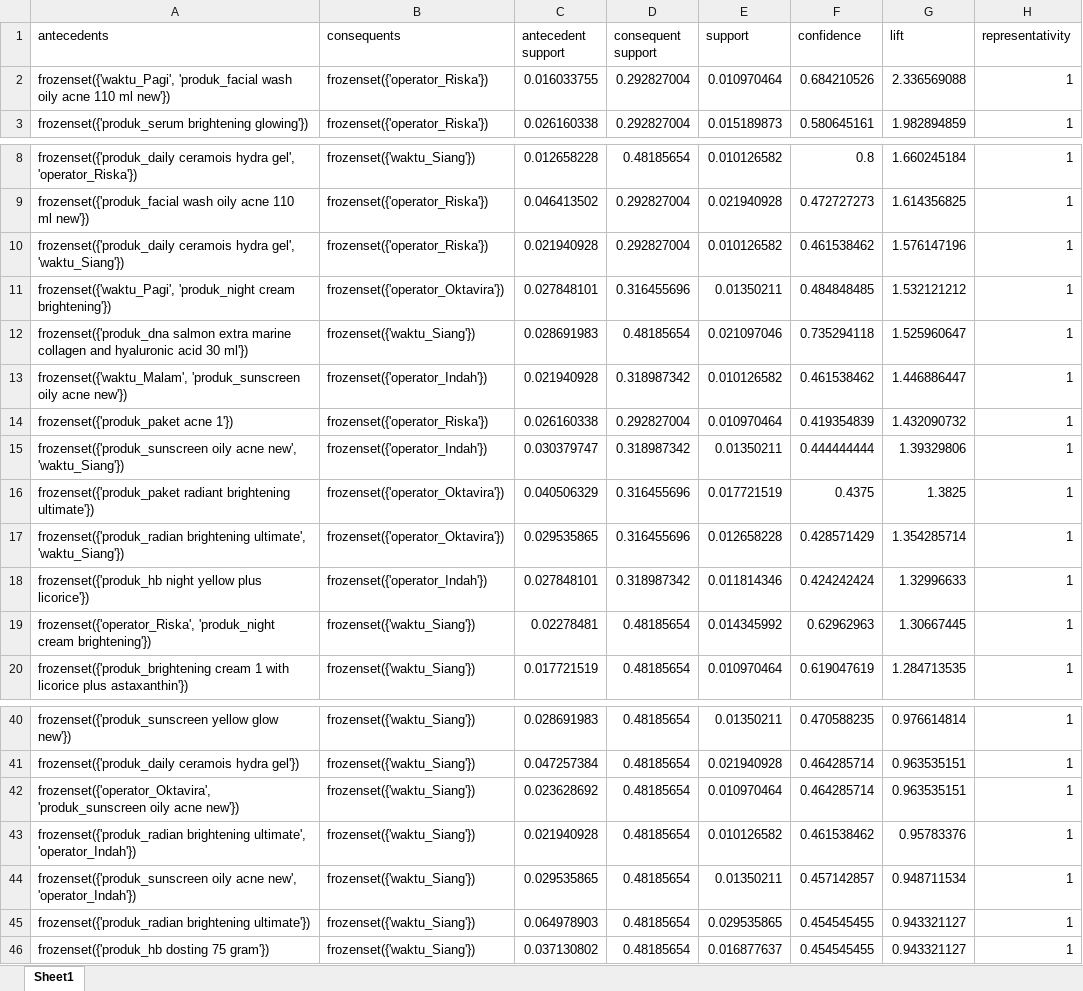
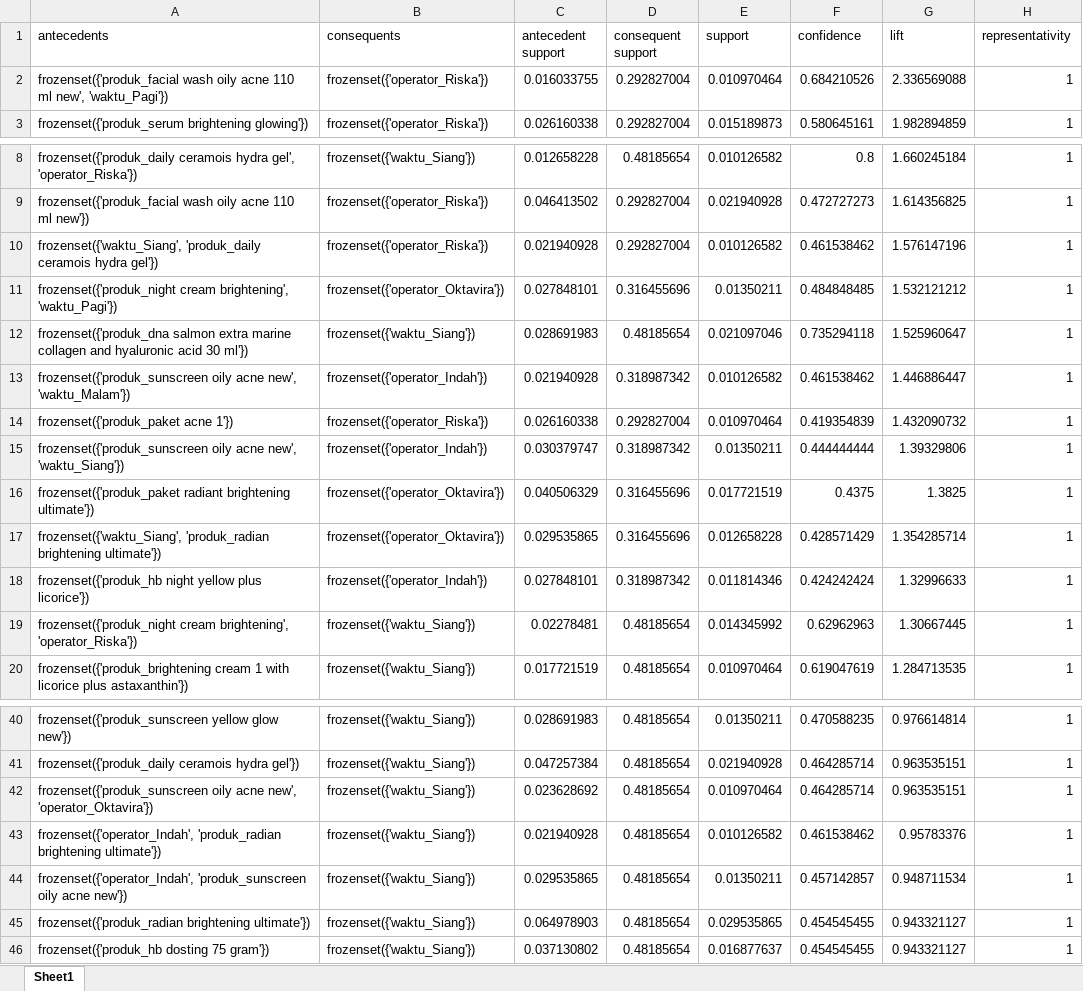
Before and after one commit to laiqahnm/Analisis-Asosiasi-FP-Growth-Data-Penjualan, an Excel workbook: output/training_result_databaru/rules_training_60_40.xlsx, sheet Sheet1, drawn as a sheet; only a part is shown, gaps mark what is left out; values as stored, in another font and other column widths than the file's, no borders; the diff names each change by its address in the sheet, - before the commit and + after, or states it on an @@ line.

```diff
--- a/output/training_result_databaru/rules_training_60_40.xlsx (sheet Sheet1)
+++ b/output/training_result_databaru/rules_training_60_40.xlsx (sheet Sheet1)
-A2 (antecedents): frozenset({'waktu_Pagi', 'produk_facial wash oily acne 110 ml new'})
+A2 (antecedents): frozenset({'produk_facial wash oily acne 110 ml new', 'waktu_Pagi'})
-A10 (antecedents): frozenset({'produk_daily ceramois hydra gel', 'waktu_Siang'})
+A10 (antecedents): frozenset({'waktu_Siang', 'produk_daily ceramois hydra gel'})
-A11 (antecedents): frozenset({'waktu_Pagi', 'produk_night cream brightening'})
+A11 (antecedents): frozenset({'produk_night cream brightening', 'waktu_Pagi'})
-A13 (antecedents): frozenset({'waktu_Malam', 'produk_sunscreen oily acne new'})
+A13 (antecedents): frozenset({'produk_sunscreen oily acne new', 'waktu_Malam'})
-A17 (antecedents): frozenset({'produk_radian brightening ultimate', 'waktu_Siang'})
+A17 (antecedents): frozenset({'waktu_Siang', 'produk_radian brightening ultimate'})
-A19 (antecedents): frozenset({'operator_Riska', 'produk_night cream brightening'})
+A19 (antecedents): frozenset({'produk_night cream brightening', 'operator_Riska'})
-A42 (antecedents): frozenset({'operator_Oktavira', 'produk_sunscreen oily acne new'})
+A42 (antecedents): frozenset({'produk_sunscreen oily acne new', 'operator_Oktavira'})
-A43 (antecedents): frozenset({'produk_radian brightening ultimate', 'operator_Indah'})
+A43 (antecedents): frozenset({'operator_Indah', 'produk_radian brightening ultimate'})
-A44 (antecedents): frozenset({'produk_sunscreen oily acne new', 'operator_Indah'})
+A44 (antecedents): frozenset({'operator_Indah', 'produk_sunscreen oily acne new'})
```
Also changed, not shown: output/dataset_bersih_baru.xlsx, output/training_result_databaru/frequent_itemsets_80_20.xlsx, 24 other files.
